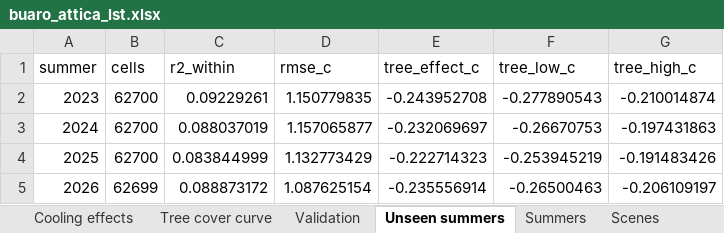
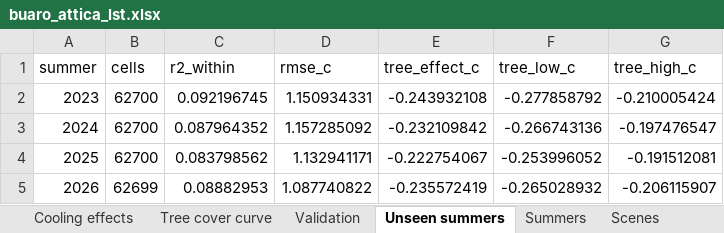
Before and after one commit to uomoathens/buaro, an Excel workbook: results/buaro_attica_lst.xlsx, sheet Unseen summers, drawn as a sheet; values as stored, in another font and other column widths than the file's, no borders; the diff names each change by its address in the sheet, - before the commit and + after, or states it on an @@ line.

```diff
--- a/results/buaro_attica_lst.xlsx (sheet Unseen summers)
+++ b/results/buaro_attica_lst.xlsx (sheet Unseen summers)
-C2 (r2_within): 0.09229261
+C2 (r2_within): 0.092196745
-D2 (rmse_c): 1.150779835
+D2 (rmse_c): 1.150934331
-E2 (tree_effect_c): -0.243952708
+E2 (tree_effect_c): -0.243932108
-F2 (tree_low_c): -0.277890543
+F2 (tree_low_c): -0.277858792
-G2 (tree_high_c): -0.210014874
+G2 (tree_high_c): -0.210005424
-C3 (r2_within): 0.088037019
+C3 (r2_within): 0.087964352
-D3 (rmse_c): 1.157065877
+D3 (rmse_c): 1.157285092
-E3 (tree_effect_c): -0.232069697
+E3 (tree_effect_c): -0.232109842
-F3 (tree_low_c): -0.26670753
+F3 (tree_low_c): -0.266743136
-G3 (tree_high_c): -0.197431863
+G3 (tree_high_c): -0.197476547
-C4 (r2_within): 0.083844999
+C4 (r2_within): 0.083798562
-D4 (rmse_c): 1.132773429
+D4 (rmse_c): 1.132941171
-E4 (tree_effect_c): -0.222714323
+E4 (tree_effect_c): -0.222754067
-F4 (tree_low_c): -0.253945219
+F4 (tree_low_c): -0.253996052
-G4 (tree_high_c): -0.191483426
+G4 (tree_high_c): -0.191512081
-C5 (r2_within): 0.088873172
+C5 (r2_within): 0.08882953
-D5 (rmse_c): 1.087625154
+D5 (rmse_c): 1.087740822
-E5 (tree_effect_c): -0.235556914
+E5 (tree_effect_c): -0.235572419
-F5 (tree_low_c): -0.26500463
+F5 (tree_low_c): -0.265028932
-G5 (tree_high_c): -0.206109197
+G5 (tree_high_c): -0.206115907
```
Also changed, not shown: sheet Scenes, sheet Cooling effects, sheet Tree cover curve, sheet Validation, sheet Summers, data/lst/scenes.xlsx, 16 other files.
